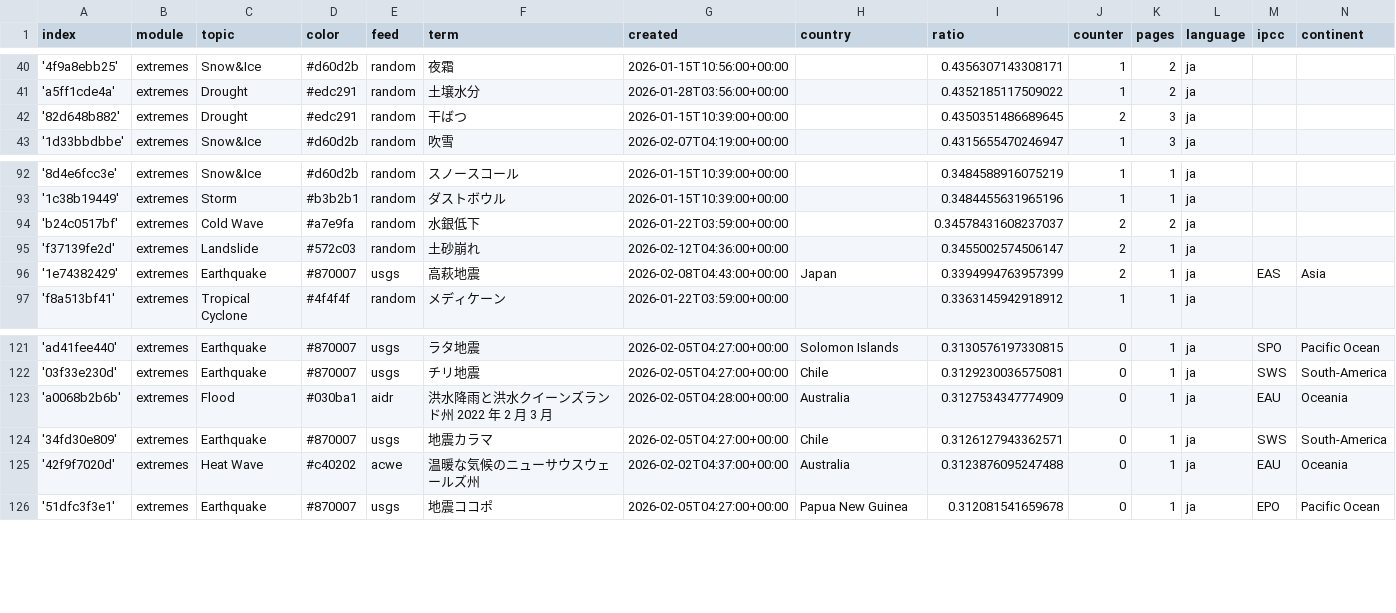
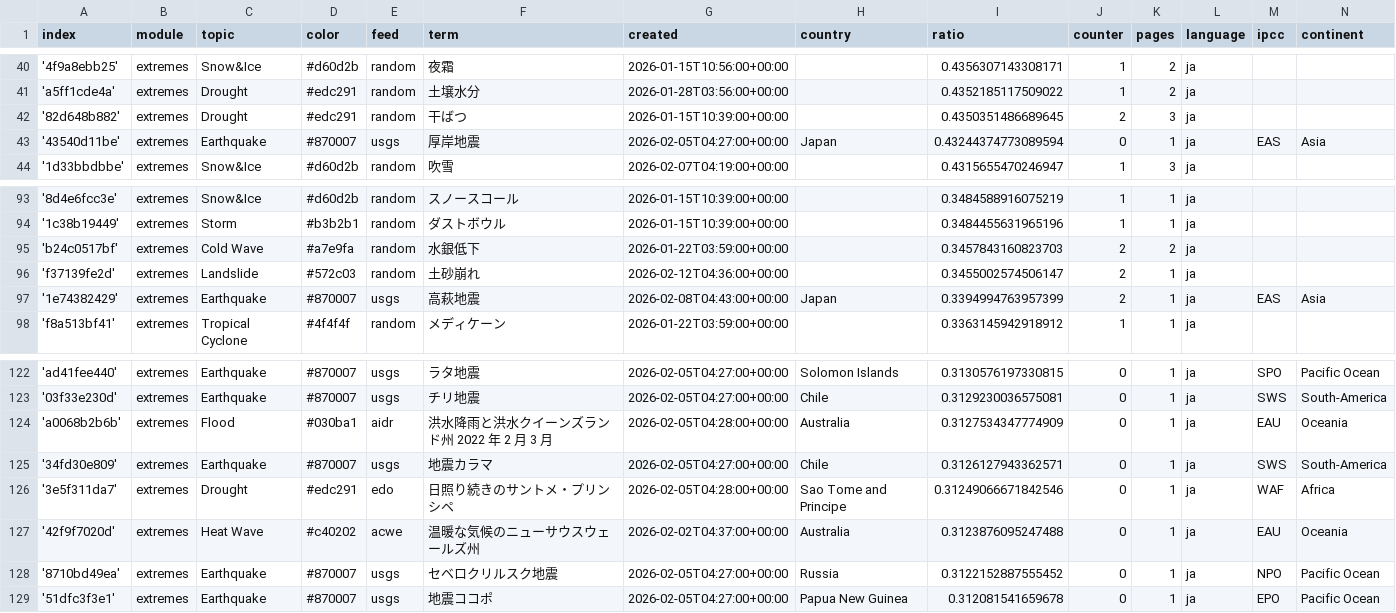
Before and after one commit to annajungfleischnews/japaneseExtremes, a CSV file: terms.csv, drawn as a sheet; only a part is shown, gaps mark what is left out.

Commit message:
Commit from GitHub Actions (import:0.0)

```diff
--- a/terms.csv
+++ b/terms.csv
@@ -42,2 +42,3 @@ index,module,topic,color,feed,term,created,country,ratio,counter,pages,language,
 '82d648b882',extremes,Drought,#edc291,random,干ばつ,2026-01-15T10:39:00+00:00,,0.4350351486689645,2,3,ja,,
+'43540d11be',extremes,Earthquake,#870007,usgs,厚岸地震,2026-02-05T04:27:00+00:00,Japan,0.43244374773089594,0,1,ja,EAS,Asia
 '1d33bbdbbe',extremes,Snow&Ice,#d60d2b,random,吹雪,2026-02-07T04:19:00+00:00,,0.4315655470246947,1,3,ja,,
@@ -93,3 +94,3 @@ index,module,topic,color,feed,term,created,country,ratio,counter,pages,language,
 '1c38b19449',extremes,Storm,#b3b2b1,random,ダストボウル,2026-01-15T10:39:00+00:00,,0.3484455631965196,1,1,ja,,
-'b24c0517bf',extremes,Cold Wave,#a7e9fa,random,水銀低下,2026-01-22T03:59:00+00:00,,0.34578431608237037,2,2,ja,,
+'b24c0517bf',extremes,Cold Wave,#a7e9fa,random,水銀低下,2026-01-22T03:59:00+00:00,,0.3457843160823703,2,2,ja,,
 'f37139fe2d',extremes,Landslide,#572c03,random,土砂崩れ,2026-02-12T04:36:00+00:00,,0.3455002574506147,2,1,ja,,
@@ -124,3 +125,5 @@ index,module,topic,color,feed,term,created,country,ratio,counter,pages,language,
 '34fd30e809',extremes,Earthquake,#870007,usgs,地震カラマ,2026-02-05T04:27:00+00:00,Chile,0.3126127943362571,0,1,ja,SWS,South-America
+'3e5f311da7',extremes,Drought,#edc291,edo,日照り続きのサントメ・プリンシペ,2026-02-05T04:28:00+00:00,Sao Tome and Principe,0.31249066671842546,0,1,ja,WAF,Africa
 '42f9f7020d',extremes,Heat Wave,#c40202,acwe,温暖な気候のニューサウスウェールズ州,2026-02-02T04:37:00+00:00,Australia,0.3123876095247488,0,1,ja,EAU,Oceania
+'8710bd49ea',extremes,Earthquake,#870007,usgs,セベロクリルスク地震,2026-02-05T04:27:00+00:00,Russia,0.3122152887555452,0,1,ja,NPO,Pacific Ocean
 '51dfc3f3e1',extremes,Earthquake,#870007,usgs,地震ココポ,2026-02-05T04:27:00+00:00,Papua New Guinea,0.312081541659678,0,1,ja,EPO,Pacific Ocean
```
